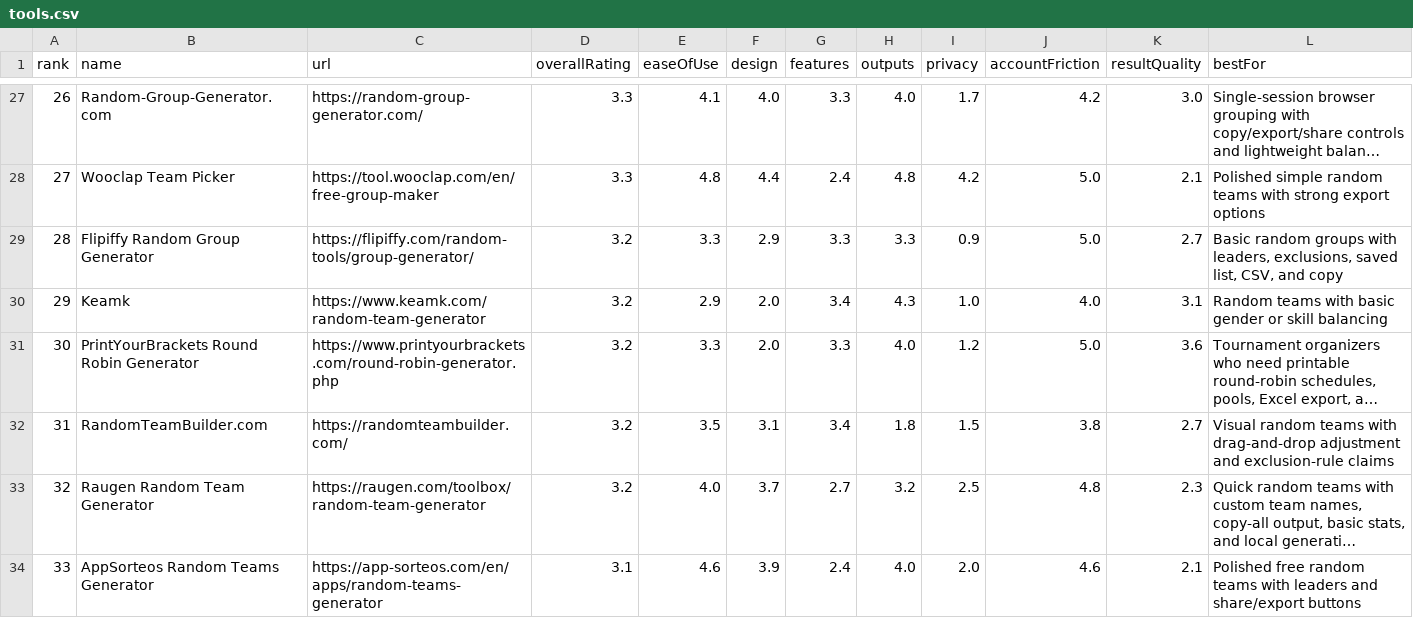
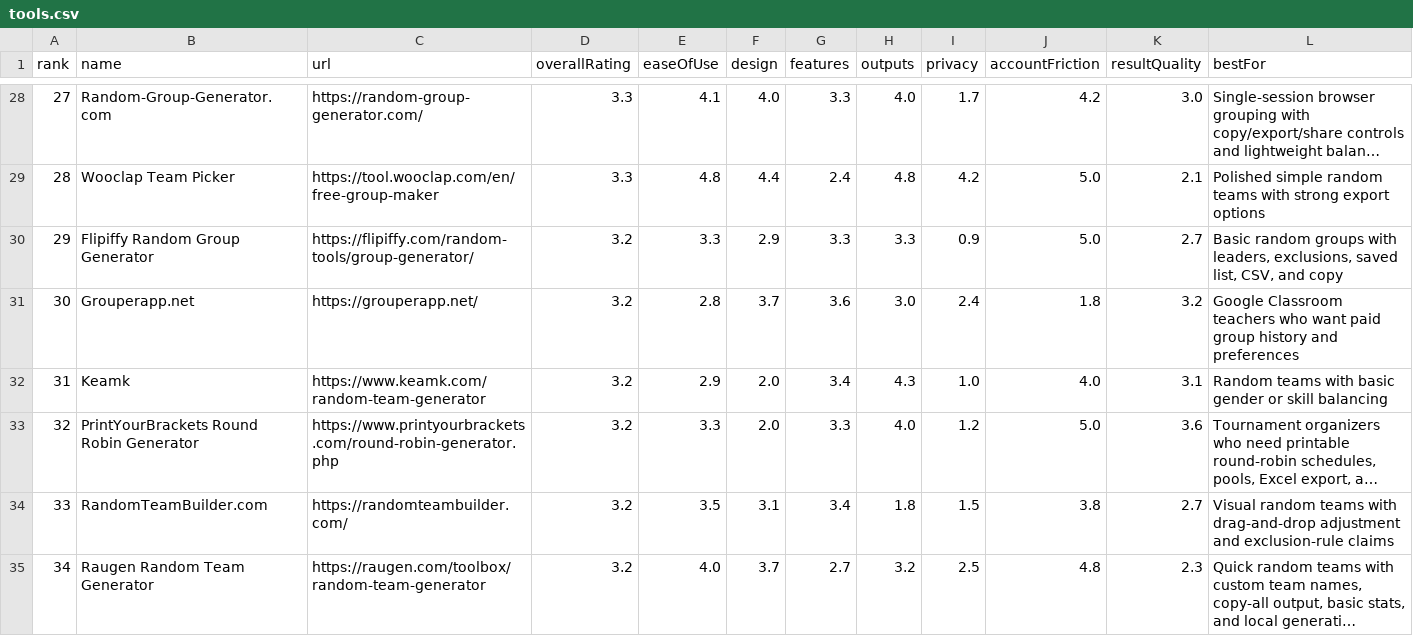
Before and after one commit to guwidoe/awesome-group-generators, a CSV file: data/tools.csv, drawn as a sheet; only a part is shown, gaps mark what is left out; the shorter side is filled out with more unchanged rows; long unchanged cells end in …; rows hold the shown columns only; the diff covers the shown part only; the diff names each change by its address in the sheet, - before the commit and + after, or states it on an @@ line.

Commit message:
data: review remaining discovered group tools

```diff
--- a/data/tools.csv
+++ b/data/tools.csv
@@ column A (rank) renumbered from row 18 down @@
+row 31: 30 | Grouperapp.net | https://grouperapp.net/ | 3.2 | 2.8 | 3.7 | 3.6 | 3.0 | 2.4 | 1.8 | 3.2 | Google Classroom teachers who want paid group history and preferences
```
Also changed, not shown: 8 added rows elsewhere in this file, 3 other files.
